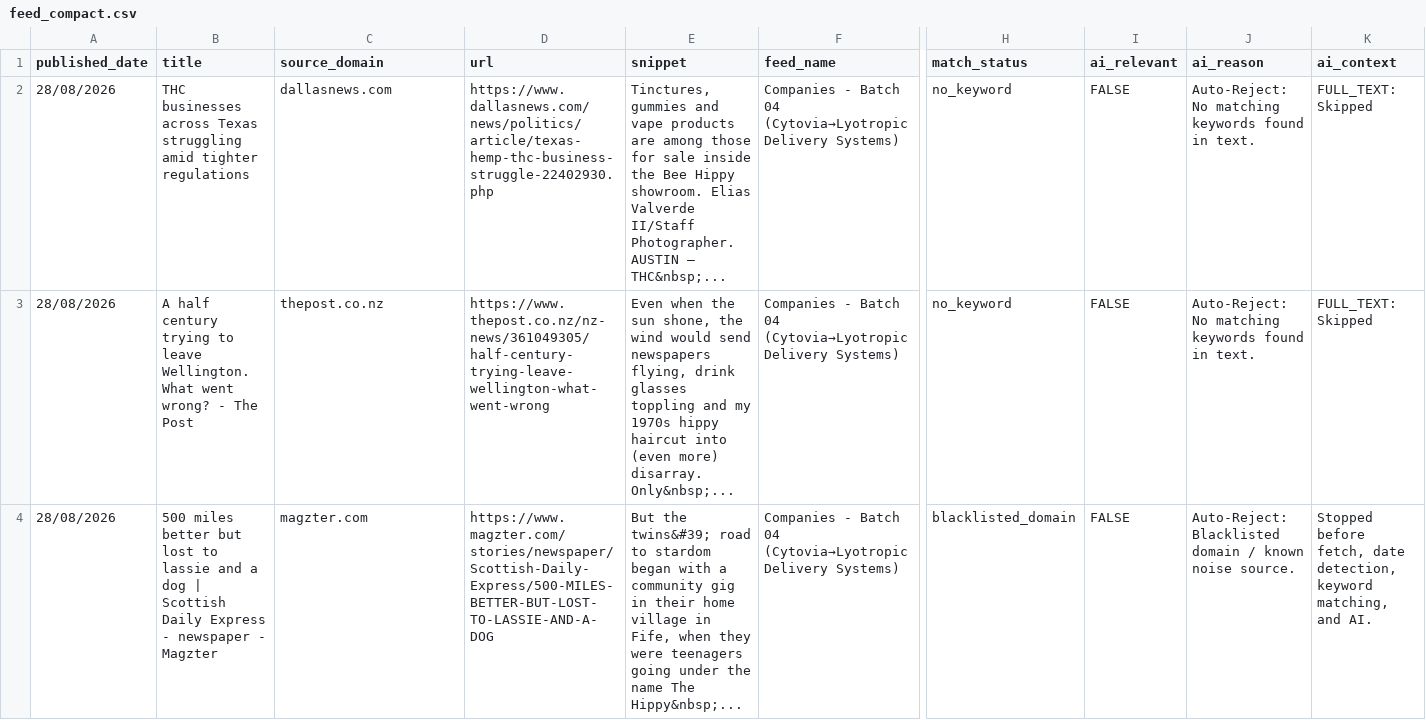
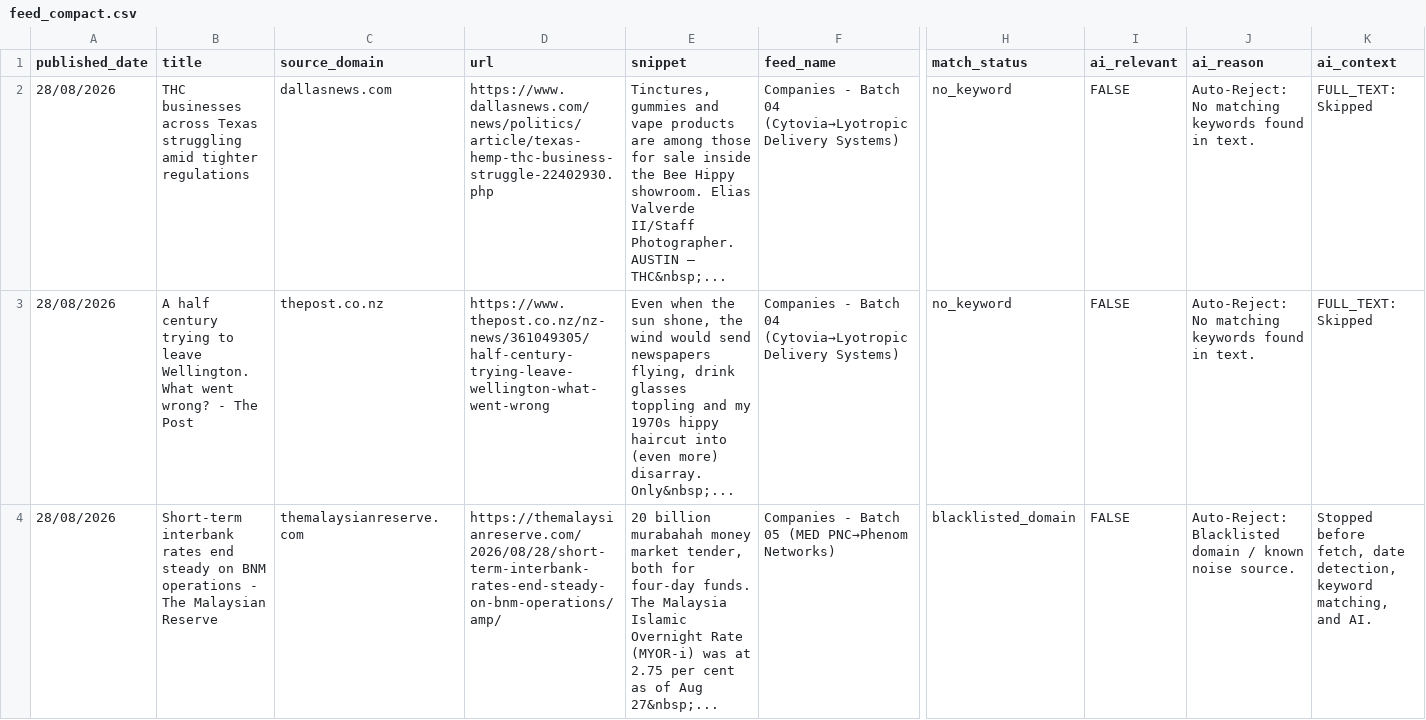
Before and after one commit to elyashivzangen/yissum-science, a CSV file: data_new_updater/feed_compact.csv, drawn as a sheet; only a part is shown, gaps mark what is left out; the shorter side is filled out with more unchanged rows; rows hold the shown columns only; the diff covers the shown part only; the diff names each change by its address in the sheet, - before the commit and + after, or states it on an @@ line.

```diff
--- a/data_new_updater/feed_compact.csv
+++ b/data_new_updater/feed_compact.csv
+row 4: 28/08/2026 | Short-term interbank rates end steady on BNM operations - The Malaysian Reserve | themalaysianreserve.com | https://themalaysianreserve.com/2026/08/28/short-term-interbank-rates-end-steady-on-bnm-operations/amp/ | 20 billion murabahah money market tender, both for four-day funds. The Malaysia Islamic Overnight Rate (MYOR-i) was at 2.75 per cent as of Aug 27&nbsp;... | Companies - Batch 05 (MED PNC→Phenom Networks) | blacklisted_domain | FALSE | Auto-Reject: Blacklisted domain / known noise source. | Stopped before fetch, date detection, keyword matching, and AI.
```
Also changed, not shown: 2 added rows and 2 removed rows elsewhere in this file, data_new_updater/feed.csv, data_new_updater/feed_titles.csv, 2 other files.
